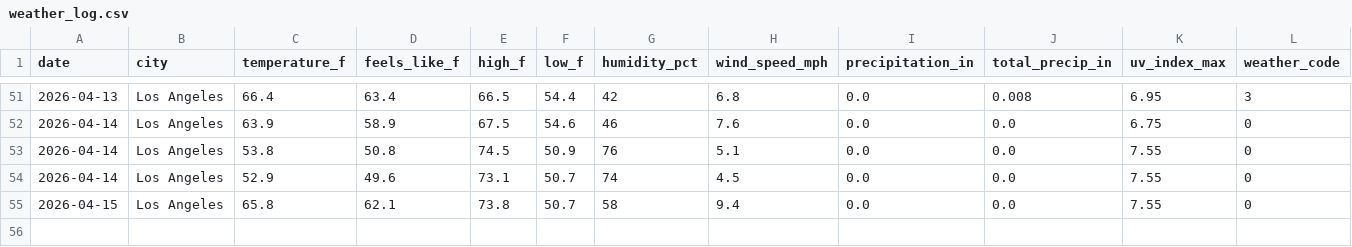
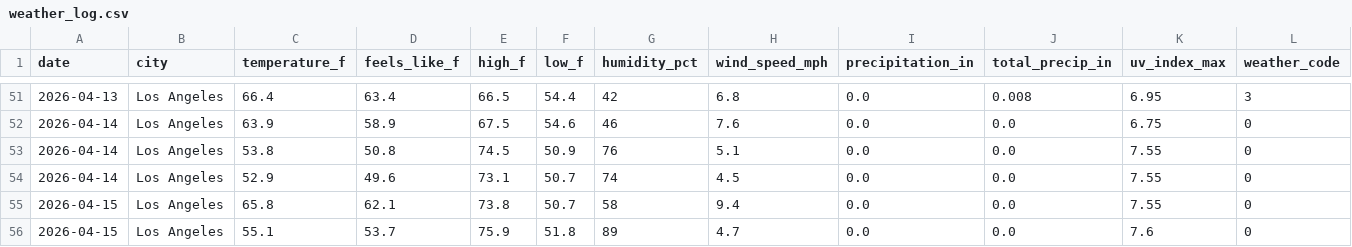
Before and after one commit to fewr/weather-tracker, a CSV file: data/weather_log.csv, drawn as a sheet; only a part is shown, gaps mark what is left out; rows hold the shown columns only; the diff names each change by its address in the sheet, - before the commit and + after, or states it on an @@ line.

Commit message:
📊 Weather data for 2026-04-15 — 08:27 UTC

```diff
--- a/data/weather_log.csv
+++ b/data/weather_log.csv
+row 56: 2026-04-15 | Los Angeles | 55.1 | 53.7 | 75.9 | 51.8 | 89 | 4.7 | 0.0 | 0.0 | 7.6 | 0
```
Also changed, not shown: 2 other files.
